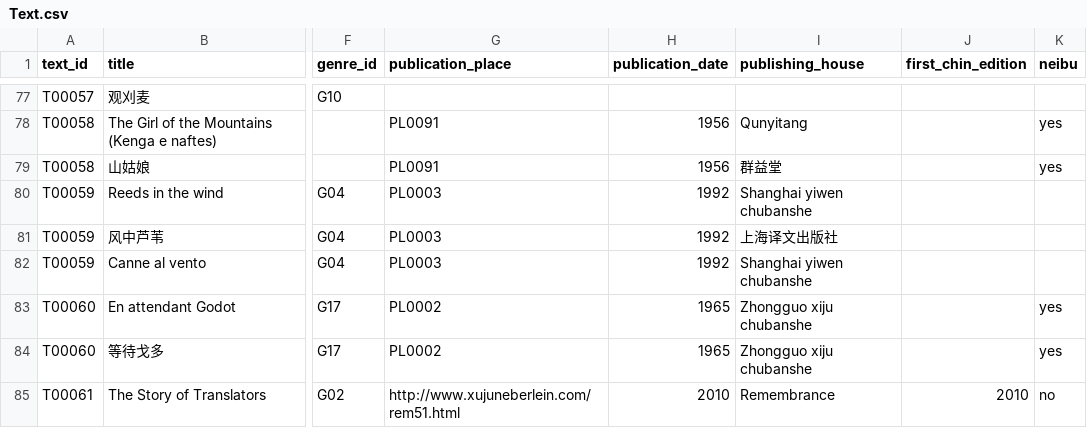
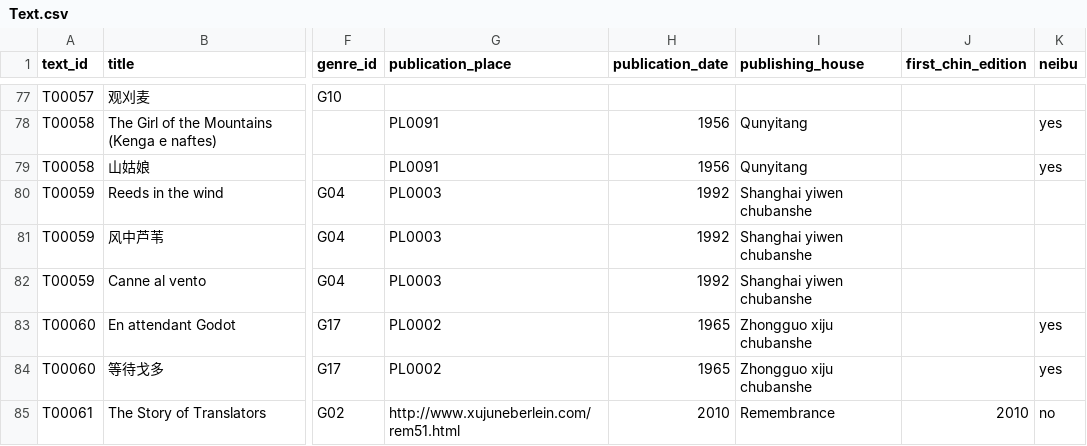
Before and after one commit to readchina/ReadAct, a CSV file: data/Text.csv, drawn as a sheet; only a part is shown, gaps mark what is left out; the diff covers the shown part only; the diff names each change by its address in the sheet, - before the commit and + after, or states it on an @@ line.

```diff
--- a/data/Text.csv
+++ b/data/Text.csv
-I79 (publishing_house): 群益堂
+I79 (publishing_house): Qunyitang
-I81 (publishing_house): 上海译文出版社
+I81 (publishing_house): Shanghai yiwen chubanshe
```
Also changed, not shown: 2 added rows and 23 edited cells elsewhere in this file, data/Person.csv, data/Place.csv.
